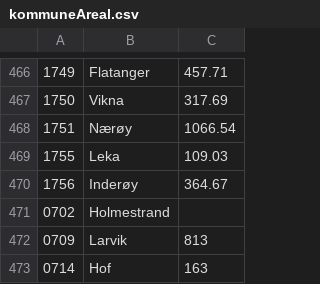
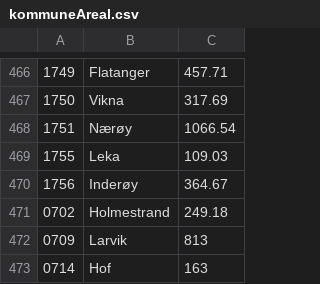
Before and after one commit to Sethan/jordbruksjordkart, a CSV file: uplodader/kommuneAreal.csv, drawn as a sheet; only a part is shown, gaps mark what is left out.

```diff
--- a/uplodader/kommuneAreal.csv
+++ b/uplodader/kommuneAreal.csv
@@ -470,3 +470,3 @@
 1756;Inderøy;364.67
-0702;Holmestrand;
+0702;Holmestrand;249.18
 0709;Larvik;813
```
Also changed, not shown: 3 other files.
